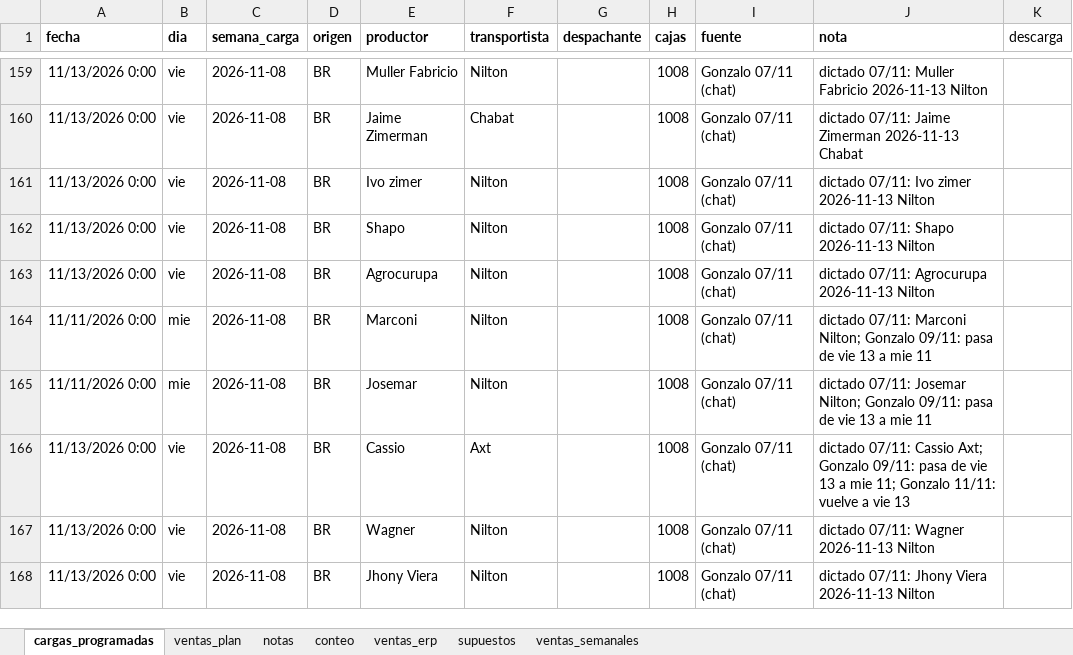
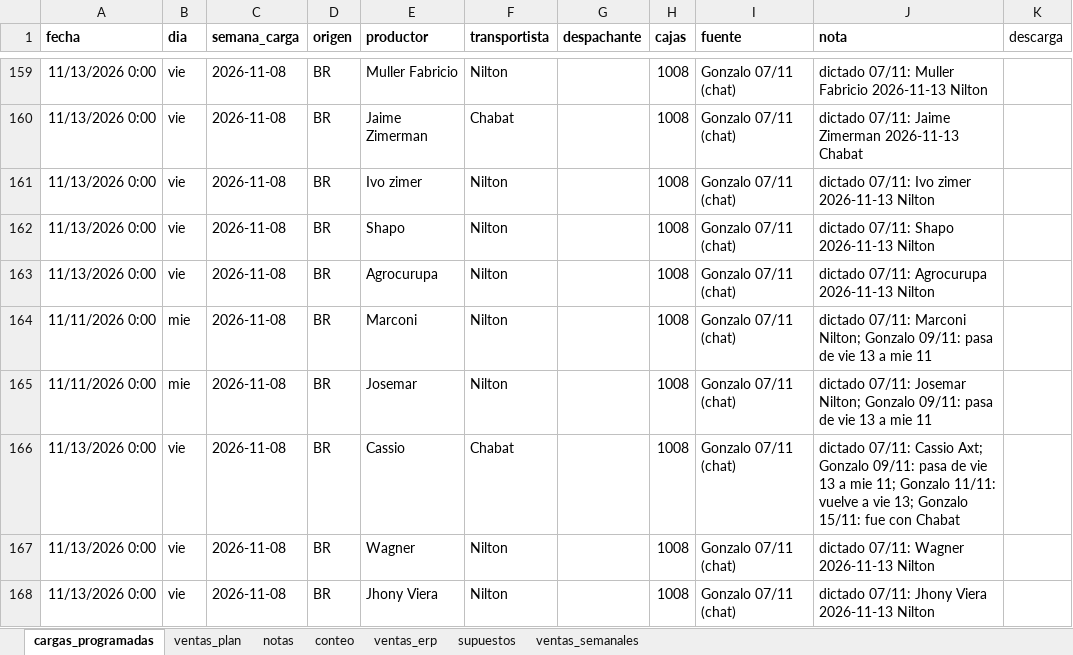
Before and after one commit to ingenieria-pepe/gonza_pepe, an Excel workbook: plan_compras/plan_compras.xlsx, sheet cargas_programadas, drawn as a sheet; only a part is shown, gaps mark what is left out; values as stored, in another font and other column widths than the file's, no borders; the diff names each change by its address in the sheet, - before the commit and + after, or states it on an @@ line.

```diff
--- a/plan_compras/plan_compras.xlsx (sheet cargas_programadas)
+++ b/plan_compras/plan_compras.xlsx (sheet cargas_programadas)
-F166 (transportista): Axt
+F166 (transportista): Chabat
-J166 (nota): …a vie 13
+J166 (nota): …a vie 13; Gonzalo 15/11: fue con Chabat
```
Also changed, not shown: fuentes/cargas 2026.xlsx, 30 other files.
